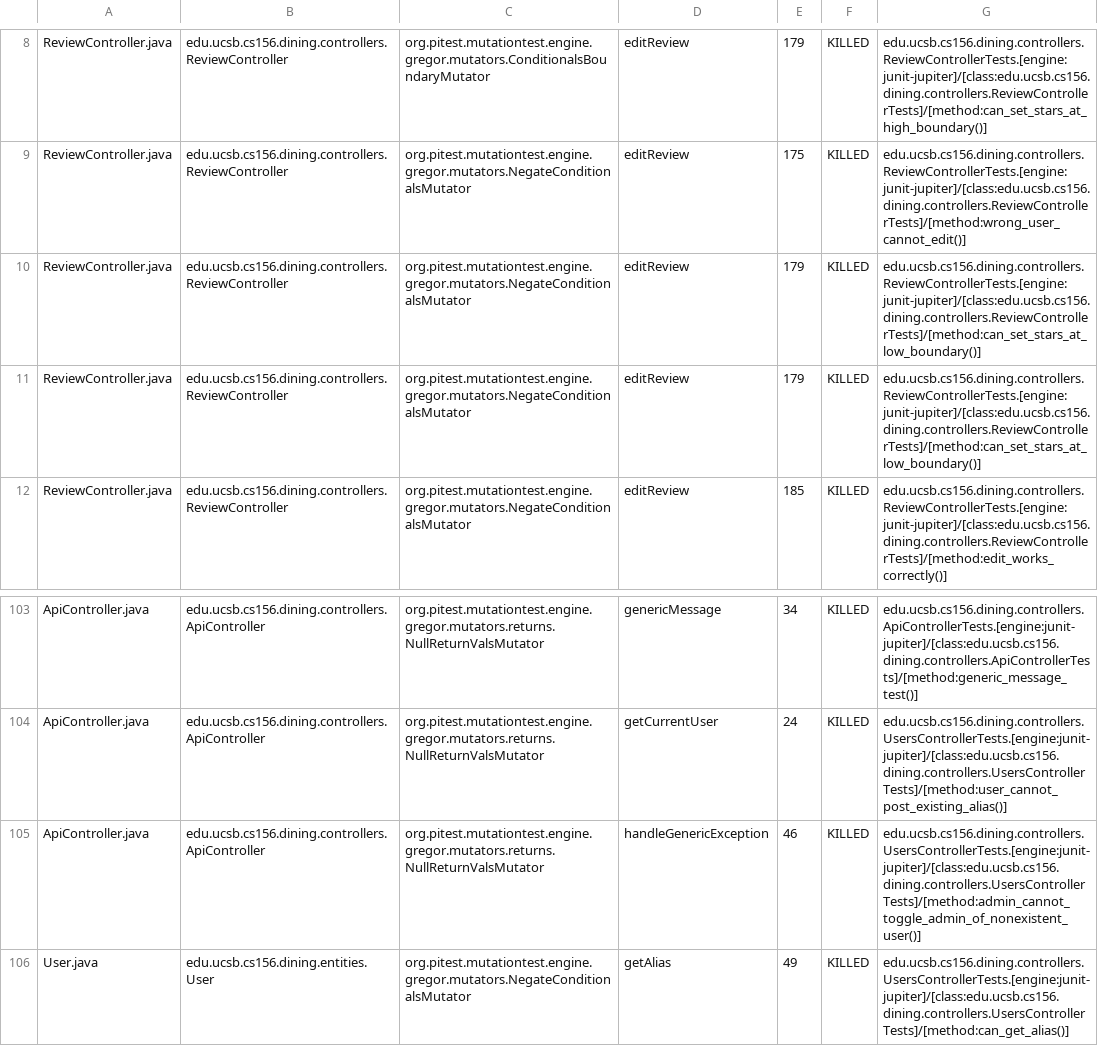
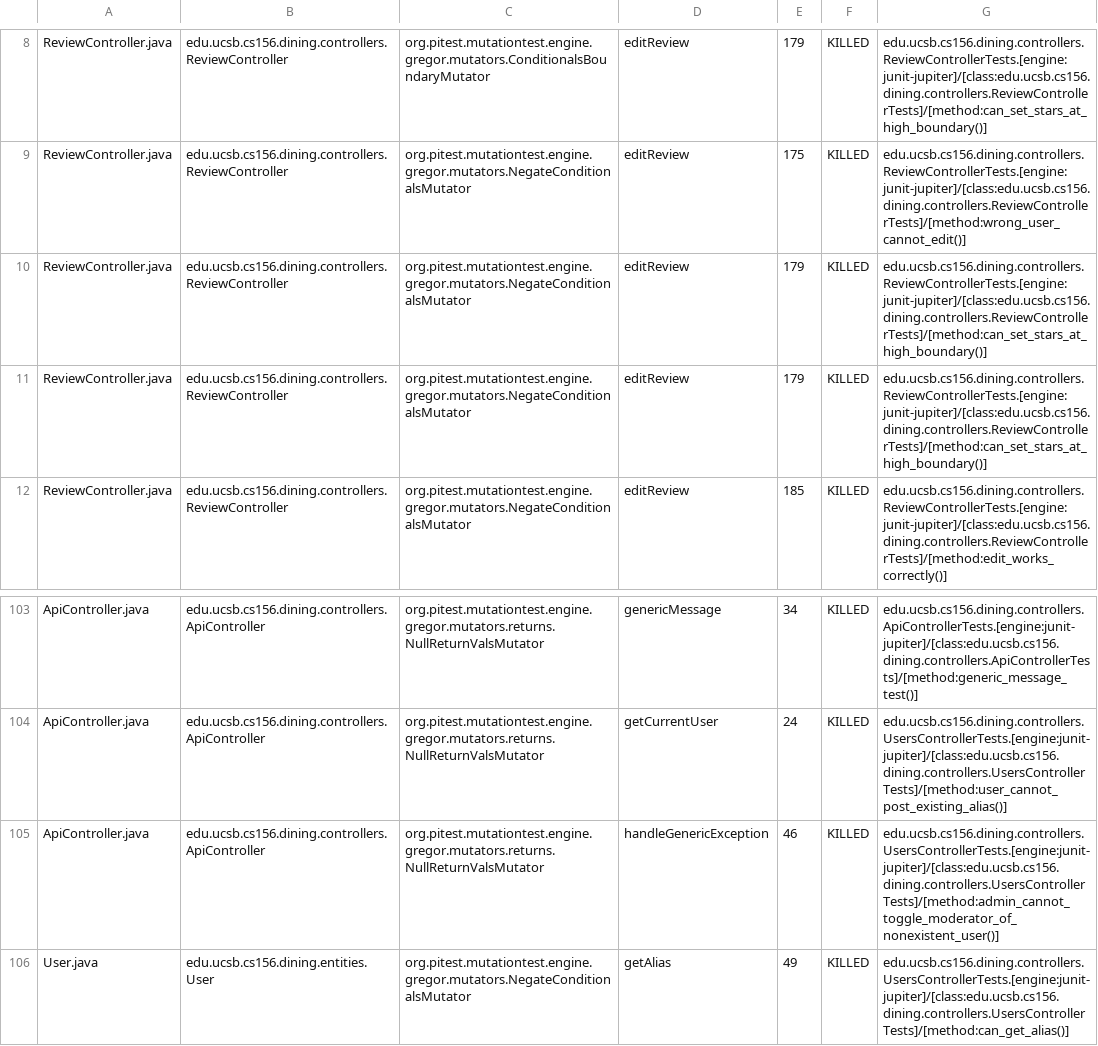
Before and after one commit to ucsb-cs156-f25/proj-dining-f25-08, a CSV file: pitest/mutations.csv, drawn as a sheet; only a part is shown, gaps mark what is left out; the diff covers the shown part only.

Commit message:
Deploying to gh-pages from @ ucsb-cs156-f25/proj-dining-f25-08@c2457c5ba3b9abbe29042c54d17e2f9e36bdd9ff 🚀

```diff
--- a/pitest/mutations.csv
+++ b/pitest/mutations.csv
@@ -9,4 +9,4 @@ ReviewController.java,edu.ucsb.cs156.dining.controllers.ReviewController,org.pit
 ReviewController.java,edu.ucsb.cs156.dining.controllers.ReviewController,org.pitest.mutationtest.engine.gregor.mutators.NegateConditionalsMutator,editReview,175,KILLED,edu.ucsb.cs156.dining.controllers.ReviewControllerTests.[engine:junit-jupiter]/[class:edu.ucsb.cs156.dining.controllers.ReviewControllerTests]/[method:wrong_user_cannot_edit()]
-ReviewController.java,edu.ucsb.cs156.dining.controllers.ReviewController,org.pitest.mutationtest.engine.gregor.mutators.NegateConditionalsMutator,editReview,179,KILLED,edu.ucsb.cs156.dining.controllers.ReviewControllerTests.[engine:junit-jupiter]/[class:edu.ucsb.cs156.dining.controllers.ReviewControllerTests]/[method:can_set_stars_at_low_boundary()]
-ReviewController.java,edu.ucsb.cs156.dining.controllers.ReviewController,org.pitest.mutationtest.engine.gregor.mutators.NegateConditionalsMutator,editReview,179,KILLED,edu.ucsb.cs156.dining.controllers.ReviewControllerTests.[engine:junit-jupiter]/[class:edu.ucsb.cs156.dining.controllers.ReviewControllerTests]/[method:can_set_stars_at_low_boundary()]
+ReviewController.java,edu.ucsb.cs156.dining.controllers.ReviewController,org.pitest.mutationtest.engine.gregor.mutators.NegateConditionalsMutator,editReview,179,KILLED,edu.ucsb.cs156.dining.controllers.ReviewControllerTests.[engine:junit-jupiter]/[class:edu.ucsb.cs156.dining.controllers.ReviewControllerTests]/[method:can_set_stars_at_high_boundary()]
+ReviewController.java,edu.ucsb.cs156.dining.controllers.ReviewController,org.pitest.mutationtest.engine.gregor.mutators.NegateConditionalsMutator,editReview,179,KILLED,edu.ucsb.cs156.dining.controllers.ReviewControllerTests.[engine:junit-jupiter]/[class:edu.ucsb.cs156.dining.controllers.ReviewControllerTests]/[method:can_set_stars_at_high_boundary()]
 ReviewController.java,edu.ucsb.cs156.dining.controllers.ReviewController,org.pitest.mutationtest.engine.gregor.mutators.NegateConditionalsMutator,editReview,185,KILLED,edu.ucsb.cs156.dining.controllers.ReviewControllerTests.[engine:junit-jupiter]/[class:edu.ucsb.cs156.dining.controllers.ReviewControllerTests]/[method:edit_works_correctly()]
@@ -104,3 +104,3 @@ ApiController.java,edu.ucsb.cs156.dining.controllers.ApiController,org.pitest.mu
 ApiController.java,edu.ucsb.cs156.dining.controllers.ApiController,org.pitest.mutationtest.engine.gregor.mutators.returns.NullReturnValsMutator,getCurrentUser,24,KILLED,edu.ucsb.cs156.dining.controllers.UsersControllerTests.[engine:junit-jupiter]/[class:edu.ucsb.cs156.dining.controllers.UsersControllerTests]/[method:user_cannot_post_existing_alias()]
-ApiController.java,edu.ucsb.cs156.dining.controllers.ApiController,org.pitest.mutationtest.engine.gregor.mutators.returns.NullReturnValsMutator,handleGenericException,46,KILLED,edu.ucsb.cs156.dining.controllers.UsersControllerTests.[engine:junit-jupiter]/[class:edu.ucsb.cs156.dining.controllers.UsersControllerTests]/[method:admin_cannot_toggle_admin_of_nonexistent_user()]
+ApiController.java,edu.ucsb.cs156.dining.controllers.ApiController,org.pitest.mutationtest.engine.gregor.mutators.returns.NullReturnValsMutator,handleGenericException,46,KILLED,edu.ucsb.cs156.dining.controllers.UsersControllerTests.[engine:junit-jupiter]/[class:edu.ucsb.cs156.dining.controllers.UsersControllerTests]/[method:admin_cannot_toggle_moderator_of_nonexistent_user()]
 User.java,edu.ucsb.cs156.dining.entities.User,org.pitest.mutationtest.engine.gregor.mutators.NegateConditionalsMutator,getAlias,49,KILLED,edu.ucsb.cs156.dining.controllers.UsersControllerTests.[engine:junit-jupiter]/[class:edu.ucsb.cs156.dining.controllers.UsersControllerTests]/[method:can_get_alias()]
```
Also changed, not shown: 18 edited cells elsewhere in this file, 17 other files.
